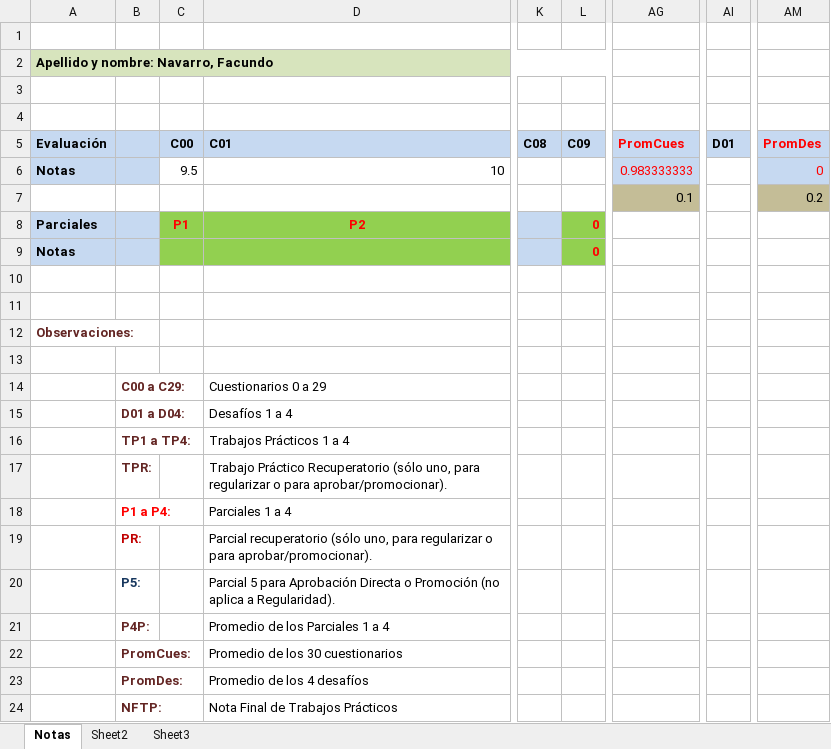
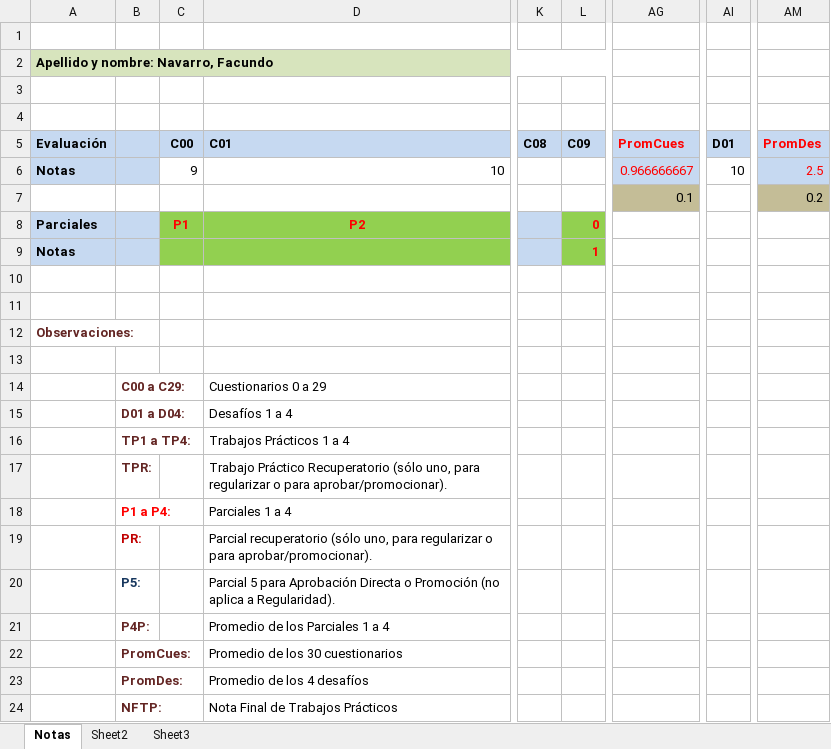
Before and after one commit to facunava92/1ro_Sistemas, an Excel workbook: AED/Planilla Individual de Notas 2020.xlsx, sheet Notas, drawn as a sheet; only a part is shown, gaps mark what is left out; values as stored, in another font and other column widths than the file's, no borders; the diff names each change by its address in the sheet, - before the commit and + after, or states it on an @@ line.

```diff
--- a/AED/Planilla Individual de Notas 2020.xlsx (sheet Notas)
+++ b/AED/Planilla Individual de Notas 2020.xlsx (sheet Notas)
-C6: 9.5
+C6: 9
-AG6: 0.983333333
+AG6: 0.966666667
-AI6: (empty)
+AI6: 10
-AM6: 0
+AM6: 2.5
-L9: 0
+L9: 1
```
Also changed, not shown: 22 other files.
